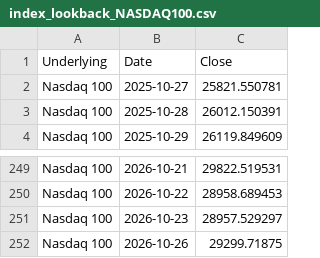
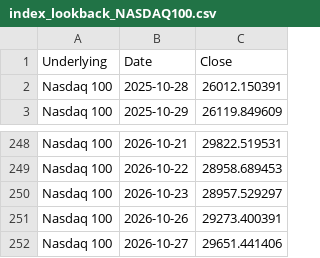
Before and after one commit to moby1de/LeverageLens-Events, a CSV file: index_lookback_NASDAQ100.csv, drawn as a sheet; only a part is shown, gaps mark what is left out.

Commit message:
Update index_lookback_NASDAQ100.csv

```diff
--- a/index_lookback_NASDAQ100.csv
+++ b/index_lookback_NASDAQ100.csv
@@ -1,3 +1,2 @@
 Underlying,Date,Close
-Nasdaq 100,2025-10-27,25821.550781
 Nasdaq 100,2025-10-28,26012.150391
@@ -251,2 +250,3 @@ Nasdaq 100,2026-10-22,28958.689453
 Nasdaq 100,2026-10-23,28957.529297
-Nasdaq 100,2026-10-26,29299.71875
+Nasdaq 100,2026-10-26,29273.400391
+Nasdaq 100,2026-10-27,29651.441406
```
